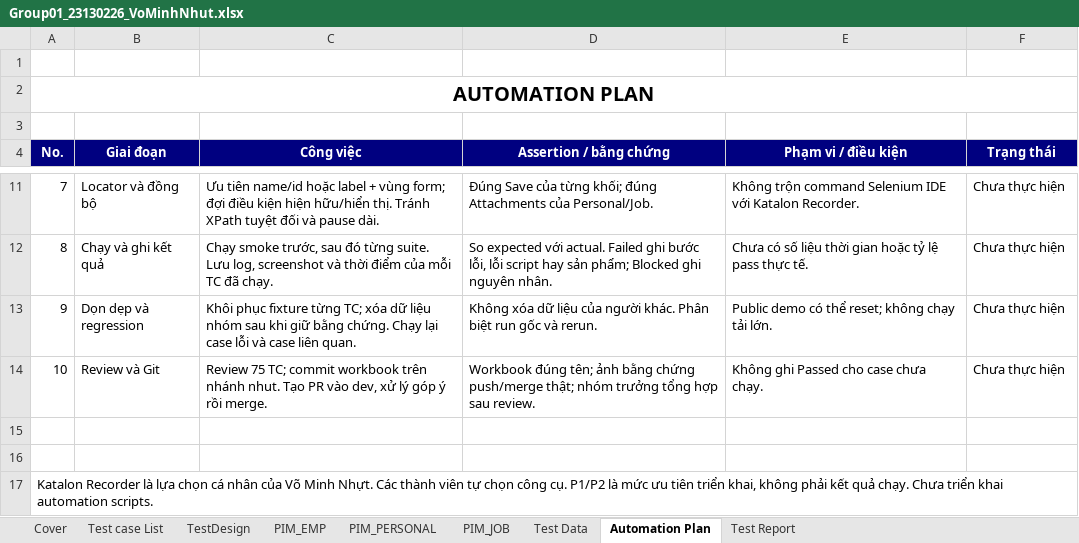
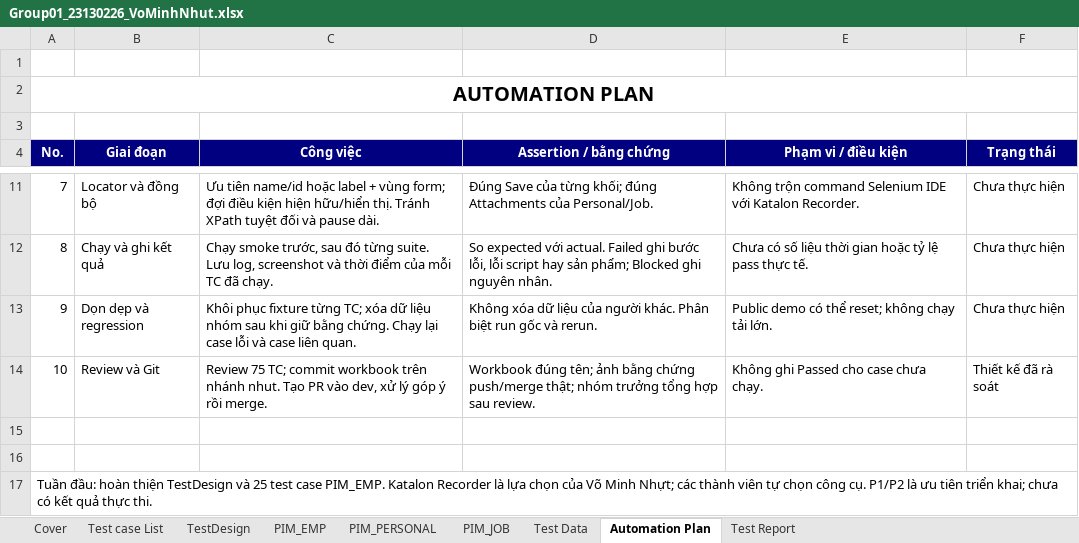
Before and after one commit to VoxNut/OrangeHRM-Testing, an Excel workbook: docs/test-cases/members/Group01_23130226_VoMinhNhut.xlsx, sheet Automation Plan, drawn as a sheet; only a part is shown, gaps mark what is left out; values as stored, in another font and other column widths than the file's, no borders; the diff names each change by its address in the sheet, - before the commit and + after, or states it on an @@ line.

Commit message:
docs: finalize week 1 PIM employee test design for 23130226

```diff
--- a/docs/test-cases/members/Group01_23130226_VoMinhNhut.xlsx (sheet Automation Plan)
+++ b/docs/test-cases/members/Group01_23130226_VoMinhNhut.xlsx (sheet Automation Plan)
-F14 (Trạng thái): Chưa thực hiện
+F14 (Trạng thái): Thiết kế đã rà soát
-A17 (No.): Katalon Recorder là lựa chọn cá nhân của Võ Minh Nhựt. Các thành viên tự chọn công cụ. P1/P2 là mức ưu tiên triển khai, không phải kết quả chạy. Chưa triển khai automation scripts.
+A17 (No.): Tuần đầu: hoàn thiện TestDesign và 25 test case PIM_EMP. Katalon Recorder là lựa chọn của Võ Minh Nhựt; các thành viên tự chọn công cụ. P1/P2 là ưu tiên triển khai; chưa có kết quả thực thi.
```
Also changed, not shown: sheet PIM_EMP, sheet Cover, sheet Test Report, sheet Test case List, sheet PIM_PERSONAL, sheet PIM_JOB.
